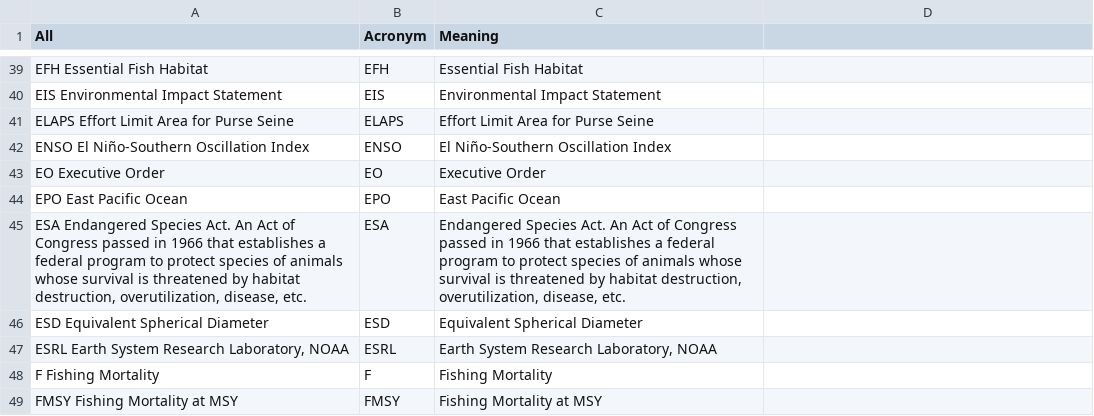
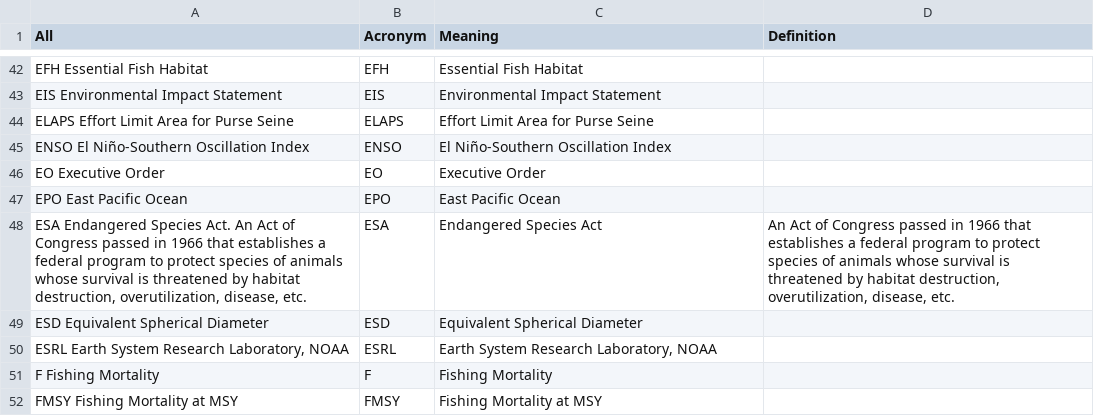
Before and after one commit to nmfs-ost/asar, a CSV file: inst/resources/acronyms/WPFMC_acronyms.csv, drawn as a sheet; only a part is shown, gaps mark what is left out; the diff covers the shown part only.

```diff
--- a/inst/resources/acronyms/WPFMC_acronyms.csv
+++ b/inst/resources/acronyms/WPFMC_acronyms.csv
@@ -1 +1 @@
-All,Acronym,Meaning
+All,Acronym,Meaning,Definition
@@ -45 +48 @@ EPO East Pacific Ocean,EPO,East Pacific Ocean
-"ESA Endangered Species Act. An Act of Congress passed in 1966 that establishes a federal program to protect species of animals whose survival is threatened by habitat destruction, overutilization, disease, etc.",ESA,"Endangered Species Act. An Act of Congress passed in 1966 that establishes a federal program to protect species of animals whose survival is threatened by habitat destruction, overutilization, disease, etc."
+"ESA Endangered Species Act. An Act of Congress passed in 1966 that establishes a federal program to protect species of animals whose survival is threatened by habitat destruction, overutilization, disease, etc.",ESA,Endangered Species Act,"An Act of Congress passed in 1966 that establishes a federal program to protect species of animals whose survival is threatened by habitat destruction, overutilization, disease, etc."
```
Also changed, not shown: 4 added rows and 26 edited cells elsewhere in this file, inst/resources/acronyms/MAFMC_acronyms.csv, inst/resources/acronyms/SAFMC_acronyms.csv, 1 other file.
